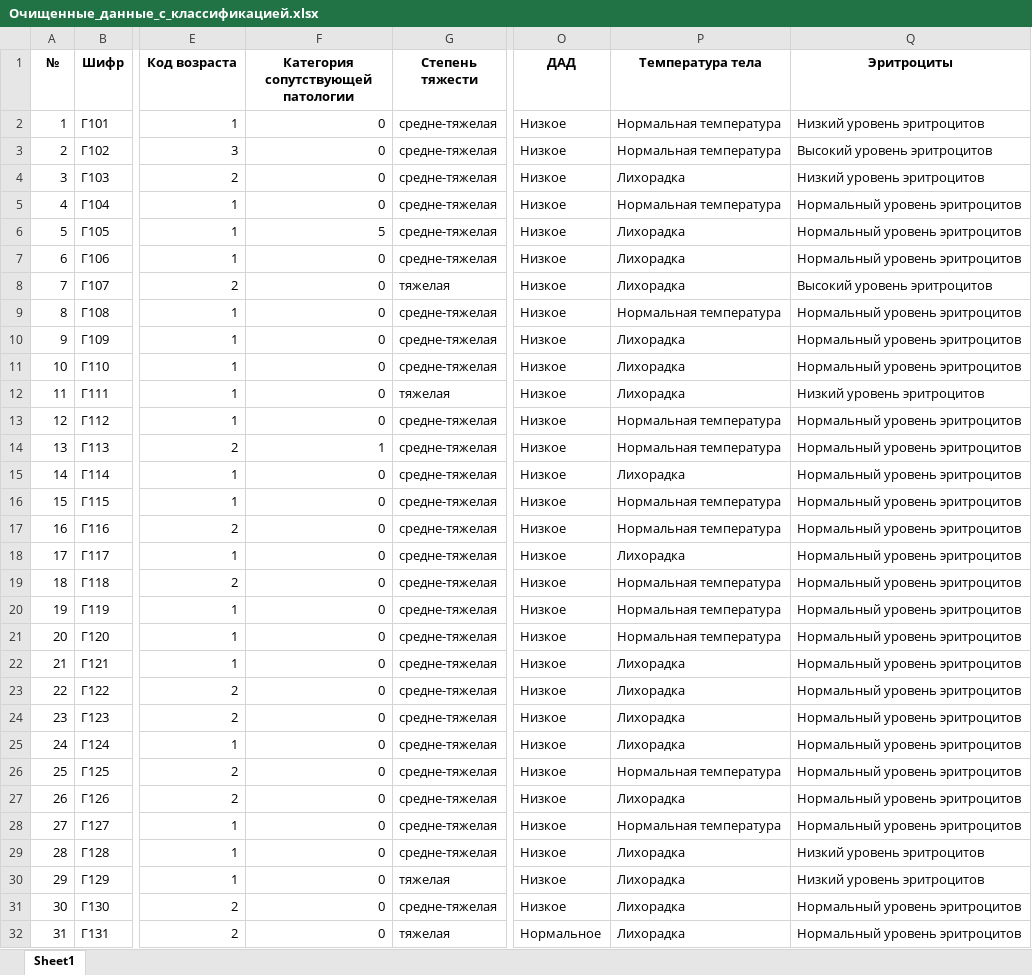
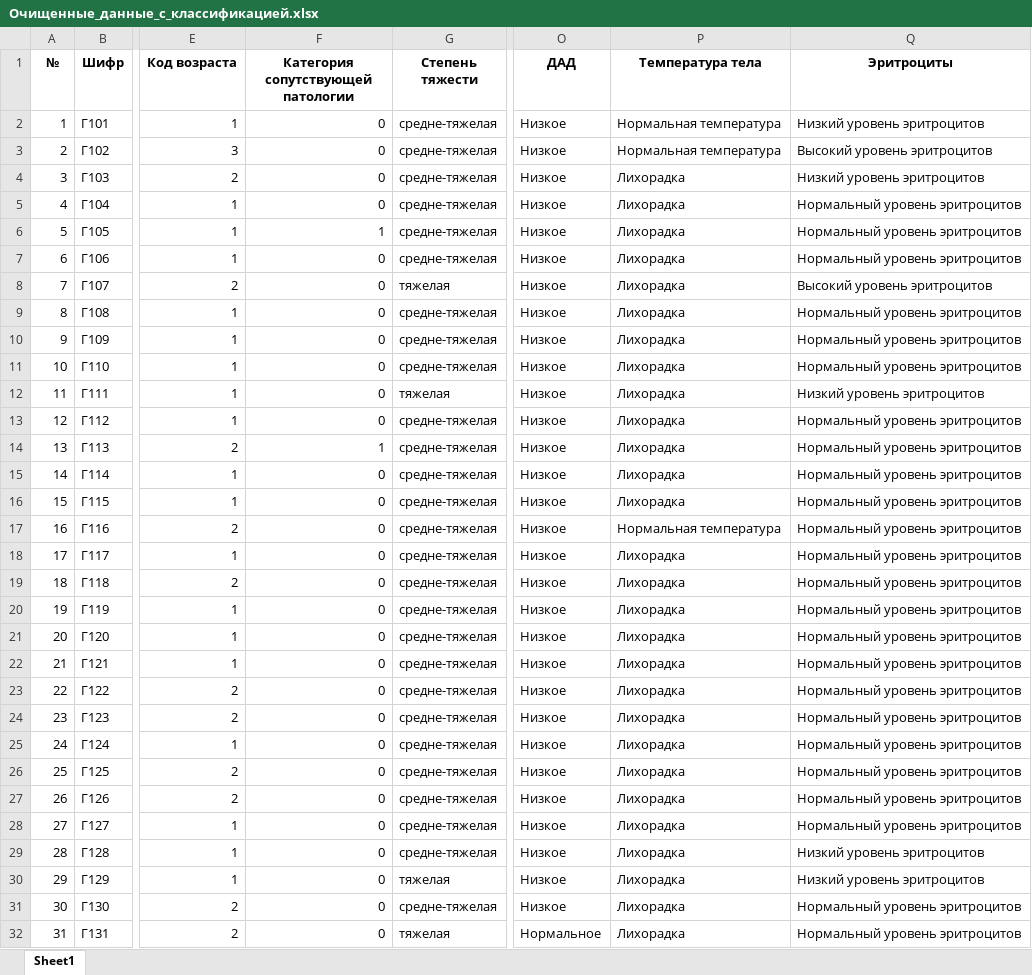
Before and after one commit to NikonSof/MachineNS, an Excel workbook: Очищенные_данные_с_классификацией.xlsx, sheet Sheet1, drawn as a sheet; only a part is shown, gaps mark what is left out; values as stored, in another font and other column widths than the file's, no borders; the diff covers the shown part only; the diff names each change by its address in the sheet, - before the commit and + after, or states it on an @@ line.

```diff
--- a/Очищенные_данные_с_классификацией.xlsx (sheet Sheet1)
+++ b/Очищенные_данные_с_классификацией.xlsx (sheet Sheet1)
-P5 (Температура тела): Нормальная температура
+P5 (Температура тела): Лихорадка
-F6: 5
+F6: 1
-P9 (Температура тела): Нормальная температура
+P9 (Температура тела): Лихорадка
-P13:P14 (Температура тела): Нормальная температура
+P13:P14 (Температура тела): Лихорадка
-P16 (Температура тела): Нормальная температура
+P16 (Температура тела): Лихорадка
-P19:P21 (Температура тела): Нормальная температура
+P19:P21 (Температура тела): Лихорадка
-P26 (Температура тела): Нормальная температура
+P26 (Температура тела): Лихорадка
-P28 (Температура тела): Нормальная температура
+P28 (Температура тела): Лихорадка
```
Also changed, not shown: 78 edited cells elsewhere in this sheet, Отнормированные_данные.xlsx, Очищенные_данные.xlsx, 16 other files.
